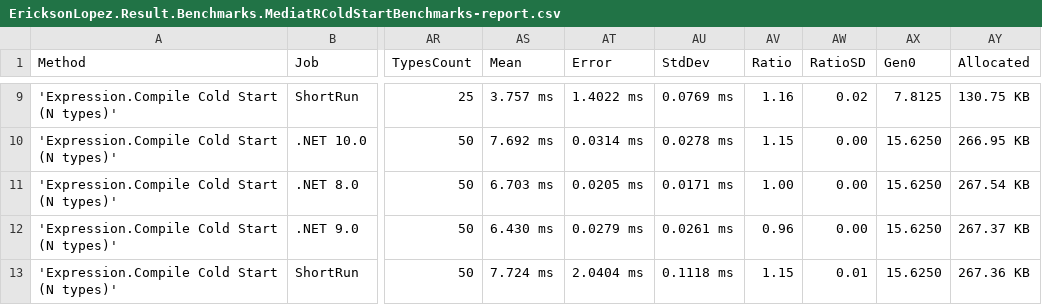
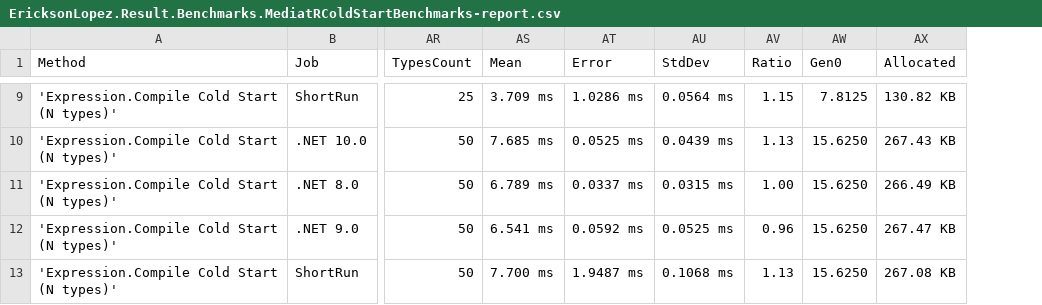
Before and after one commit to ericksonlopezf/dotnet-result, a CSV file: benchmarks/results/results/EricksonLopez.Result.Benchmarks.MediatRColdStartBenchmarks-report.csv, drawn as a sheet; only a part is shown, gaps mark what is left out; removed rows and columns are numbered as before the commit, all else as after; the diff covers the shown part only; the diff names each change by its address in the sheet, - before the commit and + after, or states it on an @@ line.

```diff
--- a/benchmarks/results/results/EricksonLopez.Result.Benchmarks.MediatRColdStartBenchmarks-report.csv
+++ b/benchmarks/results/results/EricksonLopez.Result.Benchmarks.MediatRColdStartBenchmarks-report.csv
-column AW (RatioSD), rows 9-13: 0.02 | 0.00 | 0.00 | 0.00 | 0.01
-AS9 (Mean): 3.757 ms
+AS9 (Mean): 3.709 ms
-AT9 (Error): 1.4022 ms
+AT9 (Error): 1.0286 ms
-AU9 (StdDev): 0.0769 ms
+AU9 (StdDev): 0.0564 ms
-AV9 (Ratio): 1.16
+AV9 (Ratio): 1.15
-AX9 (Allocated): 130.75 KB
+AX9 (Allocated): 130.82 KB
-AS10 (Mean): 7.692 ms
+AS10 (Mean): 7.685 ms
-AT10 (Error): 0.0314 ms
+AT10 (Error): 0.0525 ms
-AU10 (StdDev): 0.0278 ms
+AU10 (StdDev): 0.0439 ms
-AV10 (Ratio): 1.15
+AV10 (Ratio): 1.13
-AX10 (Allocated): 266.95 KB
+AX10 (Allocated): 267.43 KB
-AS11 (Mean): 6.703 ms
+AS11 (Mean): 6.789 ms
-AT11 (Error): 0.0205 ms
+AT11 (Error): 0.0337 ms
-AU11 (StdDev): 0.0171 ms
+AU11 (StdDev): 0.0315 ms
-AX11 (Allocated): 267.54 KB
+AX11 (Allocated): 266.49 KB
-AS12 (Mean): 6.430 ms
+AS12 (Mean): 6.541 ms
-AT12 (Error): 0.0279 ms
+AT12 (Error): 0.0592 ms
-AU12 (StdDev): 0.0261 ms
+AU12 (StdDev): 0.0525 ms
-AX12 (Allocated): 267.37 KB
+AX12 (Allocated): 267.47 KB
-AS13 (Mean): 7.724 ms
+AS13 (Mean): 7.700 ms
-AT13 (Error): 2.0404 ms
+AT13 (Error): 1.9487 ms
-AU13 (StdDev): 0.1118 ms
+AU13 (StdDev): 0.1068 ms
-AV13 (Ratio): 1.15
+AV13 (Ratio): 1.13
-AX13 (Allocated): 267.36 KB
+AX13 (Allocated): 267.08 KB
```
Also changed, not shown: 27 edited cells elsewhere in this file, benchmarks/results/results/EricksonLopez.Result.Benchmarks.ErrorBenchmarks-report.csv, benchmarks/results/results/EricksonLopez.Result.Benchmarks.ResultAsyncBenchmarks-report.csv, 37 other files.
